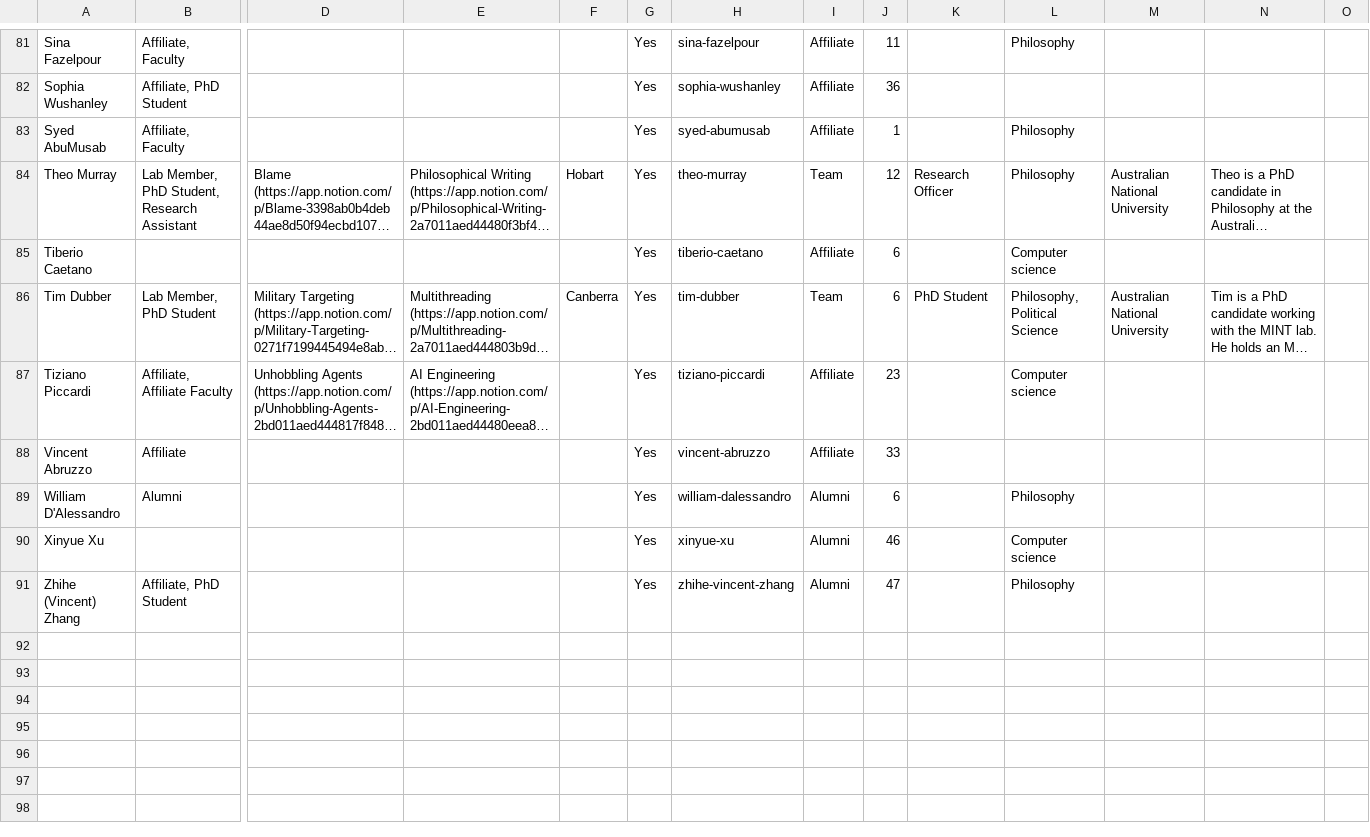
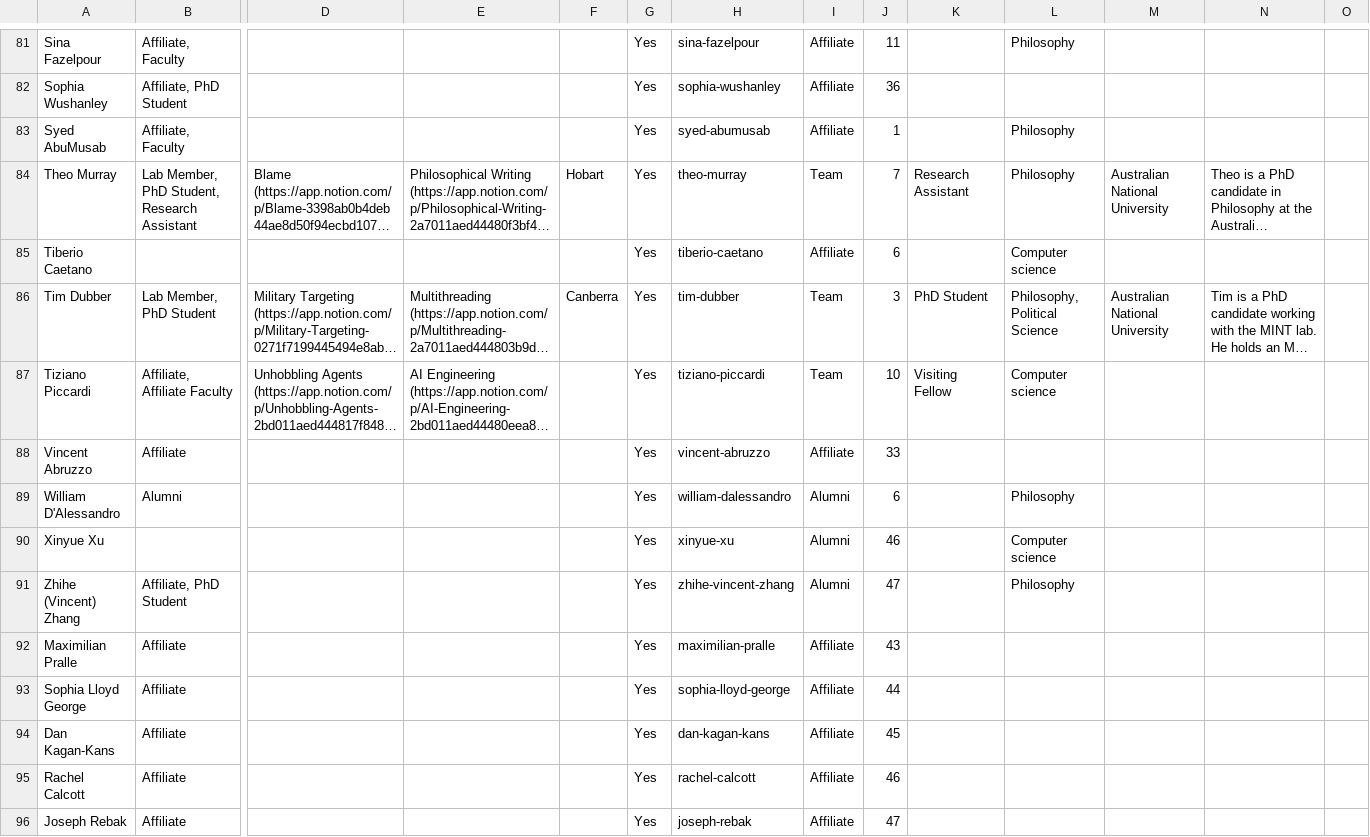
Before and after one commit to mint-philosophy/mintresearch.org, a CSV file: public/assets/people/latest-people.csv, drawn as a sheet; only a part is shown, gaps mark what is left out; long unchanged cells end in …; rows hold the shown columns only; the diff covers the shown part only; the diff names each change by its address in the sheet, - before the commit and + after, or states it on an @@ line.

```diff
--- a/public/assets/people/latest-people.csv
+++ b/public/assets/people/latest-people.csv
-J84: 12
+J84: 7
-K84: Research Officer
+K84: Research Assistant
-J86: 6
+J86: 3
-I87: Affiliate
+I87: Team
-J87: 23
+J87: 10
-K87: (empty)
+K87: Visiting Fellow
+row 92: Maximilian Pralle | Affiliate |  |  |  | Yes | maximilian-pralle | Affiliate | 43
+row 93: Sophia Lloyd George | Affiliate |  |  |  | Yes | sophia-lloyd-george | Affiliate | 44
+row 94: Dan Kagan-Kans | Affiliate |  |  |  | Yes | dan-kagan-kans | Affiliate | 45
+row 95: Rachel Calcott | Affiliate |  |  |  | Yes | rachel-calcott | Affiliate | 46
+row 96: Joseph Rebak | Affiliate |  |  |  | Yes | joseph-rebak | Affiliate | 47
```
Also changed, not shown: 12 added rows and 23 edited cells elsewhere in this file, 1 other file.
